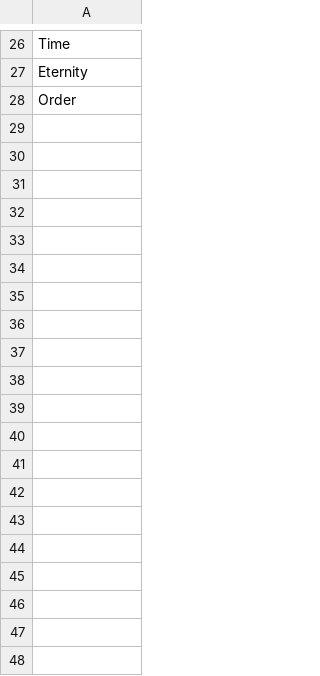
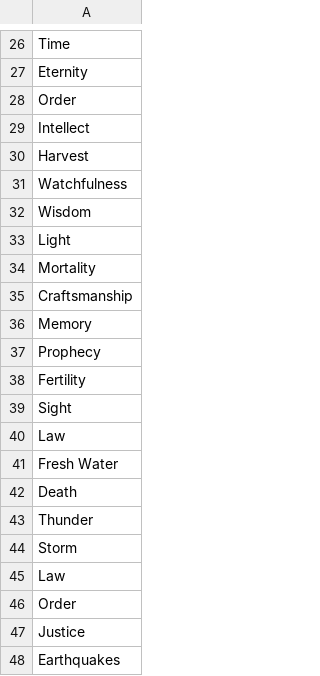
Before and after one commit to samuelssnider/gods_and_legends, a CSV file: db/data/domains.csv, drawn as a sheet; only a part is shown, gaps mark what is left out; the diff covers the shown part only.

Commit message:
added domains through Leto

```diff
--- a/db/data/domains.csv
+++ b/db/data/domains.csv
@@ -28 +28,21 @@ Eternity
 Order
+Intellect
+Harvest
+Watchfulness
+Wisdom
+Light
+Mortality
+Craftsmanship
+Memory
+Prophecy
+Fertility
+Sight
+Law
+Fresh Water
+Death
+Thunder
+Storm
+Law
+Order
+Justice
+Earthquakes
```
Also changed, not shown: 63 added rows elsewhere in this file, 1 other file.
